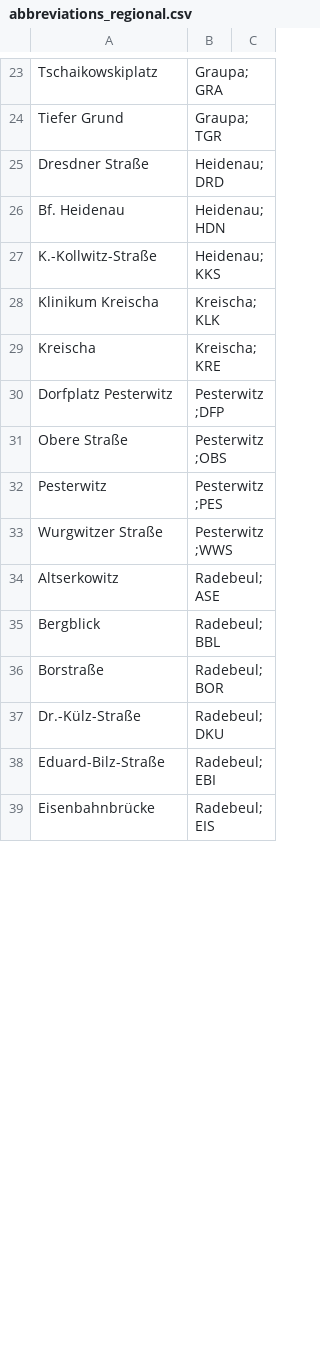
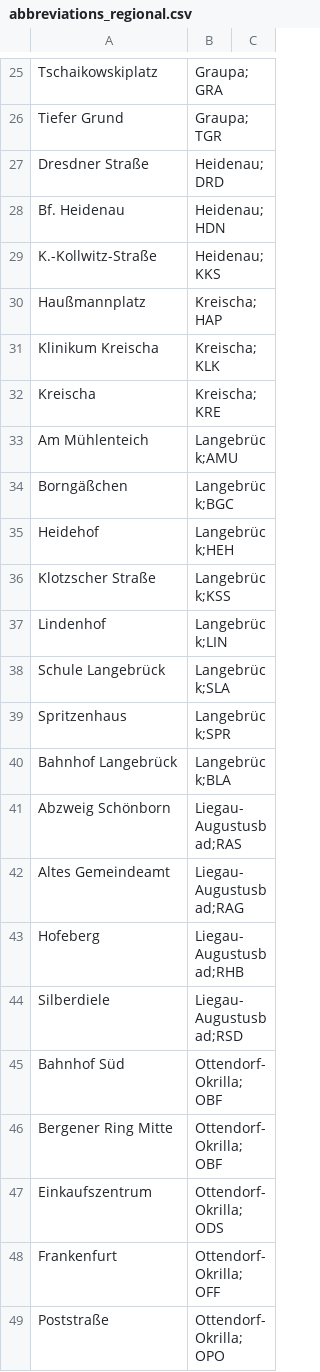
Before and after one commit to kiliankoe/vvo, a CSV file: data/abbreviations_regional.csv, drawn as a sheet; only a part is shown, gaps mark what is left out; the shorter side is filled out with more unchanged rows; the diff covers the shown part only; the diff names each change by its address in the sheet, - before the commit and + after, or states it on an @@ line.

```diff
--- a/data/abbreviations_regional.csv
+++ b/data/abbreviations_regional.csv
+row 30: Haußmannplatz | Kreischa;HAP
+row 33: Am Mühlenteich | Langebrück;AMU
+row 34: Borngäßchen | Langebrück;BGC
+row 35: Heidehof | Langebrück;HEH
+row 36: Klotzscher Straße | Langebrück;KSS
+row 37: Lindenhof | Langebrück;LIN
+row 38: Schule Langebrück | Langebrück;SLA
+row 39: Spritzenhaus | Langebrück;SPR
+row 40: Bahnhof Langebrück | Langebrück;BLA
+row 41: Abzweig Schönborn | Liegau-Augustusbad;RAS
+row 42: Altes Gemeindeamt | Liegau-Augustusbad;RAG
+row 43: Hofeberg | Liegau-Augustusbad;RHB
+row 44: Silberdiele | Liegau-Augustusbad;RSD
+row 45: Bahnhof Süd | Ottendorf-Okrilla;OBF
+row 46: Bergener Ring Mitte | Ottendorf-Okrilla;OBF
+row 47: Einkaufszentrum | Ottendorf-Okrilla;ODS
+row 48: Frankenfurt | Ottendorf-Okrilla;OFF
+row 49: Poststraße | Ottendorf-Okrilla;OPO
```
Also changed, not shown: 17 added rows, 1 removed row and 4 edited cells elsewhere in this file, data/abbreviations_dresden.csv, data/stations.csv, 3 other files.
